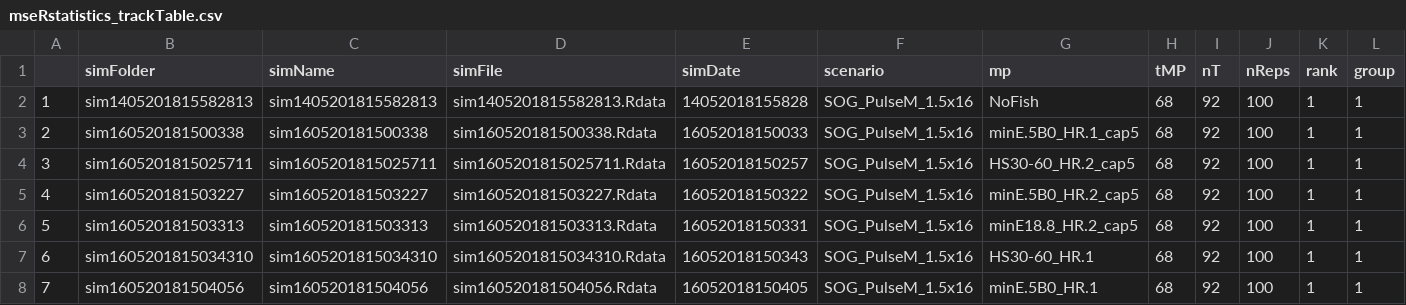
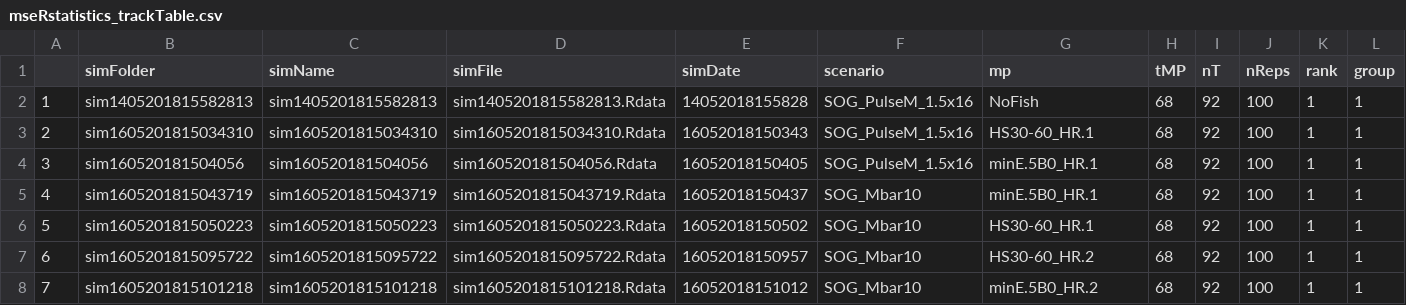
Before and after one commit to mseR-code/mseRmfleet, a CSV file: mserproject/statistics/mseRstatistics_trackTable.csv, drawn as a sheet; only a part is shown; the diff covers the shown part only.

```diff
--- a/mserproject/statistics/mseRstatistics_trackTable.csv
+++ b/mserproject/statistics/mseRstatistics_trackTable.csv
@@ -2,7 +2,7 @@
 "1","sim1405201815582813","sim1405201815582813","sim1405201815582813.Rdata","14052018155828","SOG_PulseM_1.5x16","NoFish",68,92,100,1,1
-"2","sim160520181500338","sim160520181500338","sim160520181500338.Rdata","16052018150033","SOG_PulseM_1.5x16","minE.5B0_HR.1_cap5",68,92,100,1,1
-"3","sim1605201815025711","sim1605201815025711","sim1605201815025711.Rdata","16052018150257","SOG_PulseM_1.5x16","HS30-60_HR.2_cap5",68,92,100,1,1
-"4","sim160520181503227","sim160520181503227","sim160520181503227.Rdata","16052018150322","SOG_PulseM_1.5x16","minE.5B0_HR.2_cap5",68,92,100,1,1
-"5","sim160520181503313","sim160520181503313","sim160520181503313.Rdata","16052018150331","SOG_PulseM_1.5x16","minE18.8_HR.2_cap5",68,92,100,1,1
-"6","sim1605201815034310","sim1605201815034310","sim1605201815034310.Rdata","16052018150343","SOG_PulseM_1.5x16","HS30-60_HR.1",68,92,100,1,1
-"7","sim160520181504056","sim160520181504056","sim160520181504056.Rdata","16052018150405","SOG_PulseM_1.5x16","minE.5B0_HR.1",68,92,100,1,1
+"2","sim1605201815034310","sim1605201815034310","sim1605201815034310.Rdata","16052018150343","SOG_PulseM_1.5x16","HS30-60_HR.1",68,92,100,1,1
+"3","sim160520181504056","sim160520181504056","sim160520181504056.Rdata","16052018150405","SOG_PulseM_1.5x16","minE.5B0_HR.1",68,92,100,1,1
+"4","sim1605201815043719","sim1605201815043719","sim1605201815043719.Rdata","16052018150437","SOG_Mbar10","minE.5B0_HR.1",68,92,100,1,1
+"5","sim1605201815050223","sim1605201815050223","sim1605201815050223.Rdata","16052018150502","SOG_Mbar10","HS30-60_HR.1",68,92,100,1,1
+"6","sim1605201815095722","sim1605201815095722","sim1605201815095722.Rdata","16052018150957","SOG_Mbar10","HS30-60_HR.2",68,92,100,1,1
+"7","sim1605201815101218","sim1605201815101218","sim1605201815101218.Rdata","16052018151012","SOG_Mbar10","minE.5B0_HR.2",68,92,100,1,1
```
Also changed, not shown: 108 edited cells elsewhere in this file, mserproject/statistics/mseRstatistics_perfParTable.csv, mserproject/statistics/mseRstatistics_perfTable1.csv, 4 other files.
